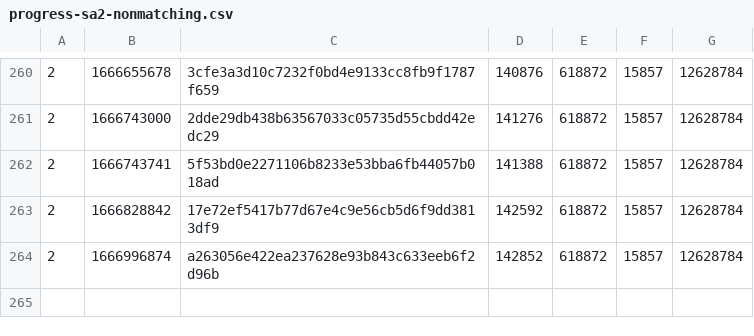
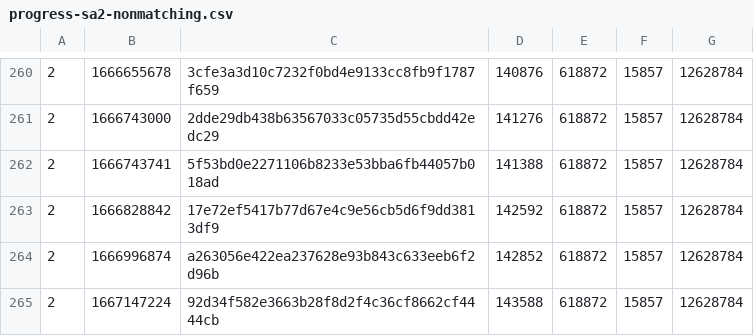
Before and after one commit to SAT-R/sa2, a CSV file: reports/progress-sa2-nonmatching.csv, drawn as a sheet; only a part is shown, gaps mark what is left out; the diff names each change by its address in the sheet, - before the commit and + after, or states it on an @@ line.

```diff
--- a/reports/progress-sa2-nonmatching.csv
+++ b/reports/progress-sa2-nonmatching.csv
+row 265: 2 | 1667147224 | 92d34f582e3663b28f8d2f4c36cf8662cf4444cb | 143588 | 618872 | 15857 | 12628784
```
Also changed, not shown: reports/progress-sa2-matching.csv, 1 other file.
